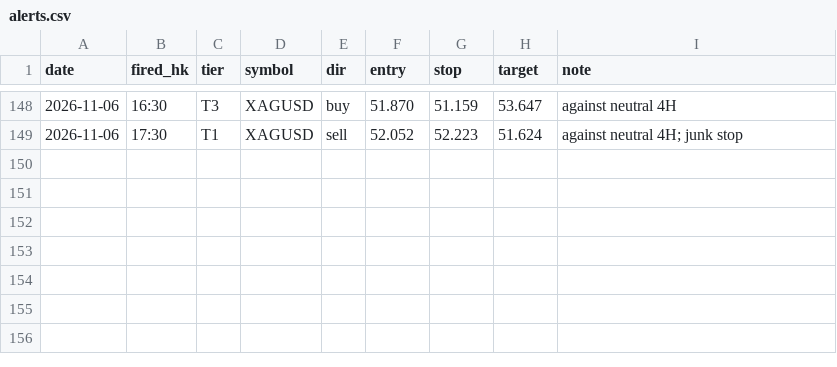
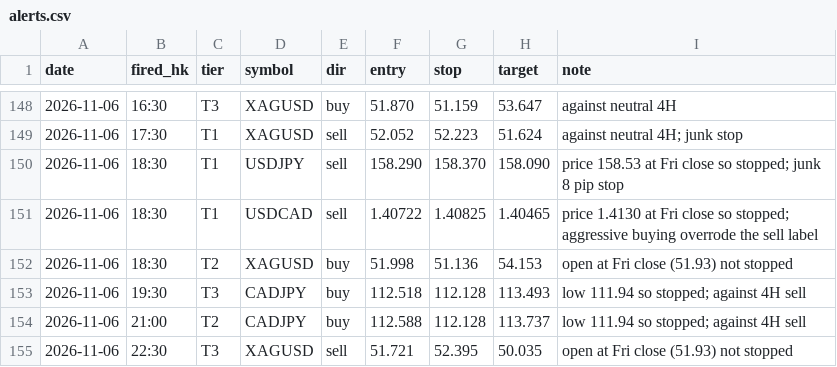
Before and after one commit to DeeNiece/vep, a CSV file: journal/data/alerts.csv, drawn as a sheet; only a part is shown, gaps mark what is left out.

```diff
--- a/journal/data/alerts.csv
+++ b/journal/data/alerts.csv
@@ -149 +149,7 @@ date,fired_hk,tier,symbol,dir,entry,stop,target,note
 2026-11-06,17:30,T1,XAGUSD,sell,52.052,52.223,51.624,against neutral 4H; junk stop
+2026-11-06,18:30,T1,USDJPY,sell,158.290,158.370,158.090,price 158.53 at Fri close so stopped; junk 8 pip stop
+2026-11-06,18:30,T1,USDCAD,sell,1.40722,1.40825,1.40465,price 1.4130 at Fri close so stopped; aggressive buying overrode the sell label
+2026-11-06,18:30,T2,XAGUSD,buy,51.998,51.136,54.153,open at Fri close (51.93) not stopped
+2026-11-06,19:30,T3,CADJPY,buy,112.518,112.128,113.493,low 111.94 so stopped; against 4H sell
+2026-11-06,21:00,T2,CADJPY,buy,112.588,112.128,113.737,low 111.94 so stopped; against 4H sell
+2026-11-06,22:30,T3,XAGUSD,sell,51.721,52.395,50.035,open at Fri close (51.93) not stopped
```
